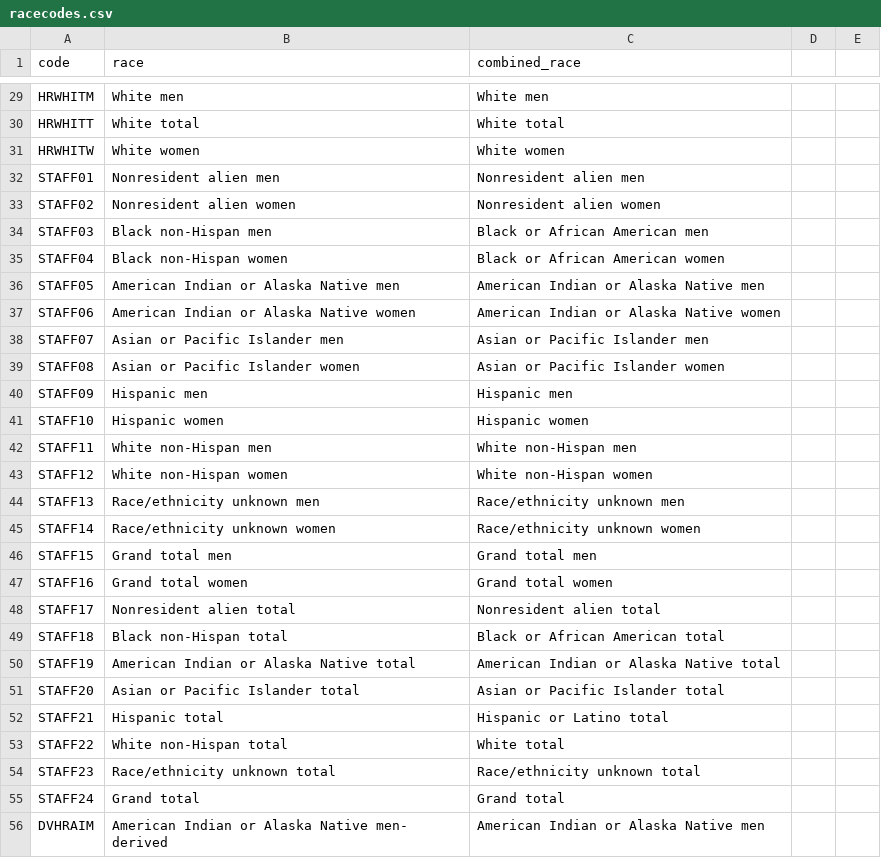
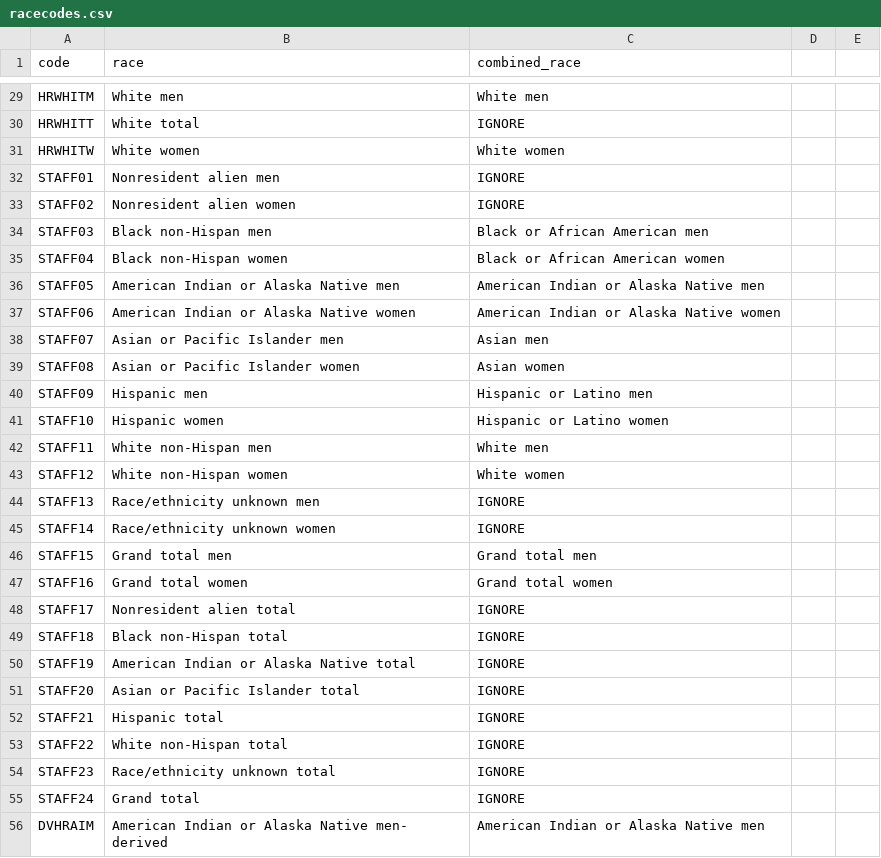
Before and after one commit to arii/urm, a CSV file: racecodes.csv, drawn as a sheet; only a part is shown, gaps mark what is left out; the diff covers the shown part only.

```diff
--- a/racecodes.csv
+++ b/racecodes.csv
@@ -30 +30 @@ HRWHITM,White men,White men
-HRWHITT,White total,White total
+HRWHITT,White total,IGNORE,,
@@ -32,2 +32,2 @@ HRWHITW,White women,White women
-STAFF01,Nonresident alien men,Nonresident alien men
-STAFF02,Nonresident alien women,Nonresident alien women
+STAFF01,Nonresident alien men,IGNORE,,
+STAFF02,Nonresident alien women,IGNORE,,
@@ -38,8 +38,8 @@ STAFF06,American Indian or Alaska Native women,American Indian or Alaska Native
-STAFF07,Asian or Pacific Islander men,Asian or Pacific Islander men
-STAFF08,Asian or Pacific Islander women,Asian or Pacific Islander women
-STAFF09,Hispanic men,Hispanic men
-STAFF10,Hispanic women,Hispanic women
-STAFF11,White non-Hispan men,White non-Hispan men
-STAFF12,White non-Hispan women,White non-Hispan women
-STAFF13,Race/ethnicity unknown men,Race/ethnicity unknown men
-STAFF14,Race/ethnicity unknown women,Race/ethnicity unknown women
+STAFF07,Asian or Pacific Islander men,Asian men,,
+STAFF08,Asian or Pacific Islander women,Asian women,,
+STAFF09,Hispanic men,Hispanic or Latino men,,
+STAFF10,Hispanic women,Hispanic or Latino women,,
+STAFF11,White non-Hispan men,White men,,
+STAFF12,White non-Hispan women,White women,,
+STAFF13,Race/ethnicity unknown men,IGNORE,,
+STAFF14,Race/ethnicity unknown women,IGNORE,,
@@ -48,8 +48,8 @@ STAFF16,Grand total women,Grand total women
-STAFF17,Nonresident alien total,Nonresident alien total
-STAFF18,Black non-Hispan  total,Black or African American total
-STAFF19,American Indian or Alaska Native total,American Indian or Alaska Native total
-STAFF20,Asian or Pacific Islander total,Asian or Pacific Islander total
-STAFF21,Hispanic total,Hispanic or Latino total
-STAFF22,White non-Hispan total,White total
-STAFF23,Race/ethnicity unknown total,Race/ethnicity unknown total
-STAFF24,Grand total,Grand total
+STAFF17,Nonresident alien total,IGNORE,,
+STAFF18,Black non-Hispan  total,IGNORE,,
+STAFF19,American Indian or Alaska Native total,IGNORE,,
+STAFF20,Asian or Pacific Islander total,IGNORE,,
+STAFF21,Hispanic total,IGNORE,,
+STAFF22,White non-Hispan total,IGNORE,,
+STAFF23,Race/ethnicity unknown total,IGNORE,,
+STAFF24,Grand total,IGNORE,,
```
Also changed, not shown: 23 edited cells elsewhere in this file, arankcodes.csv, 2 other files.
